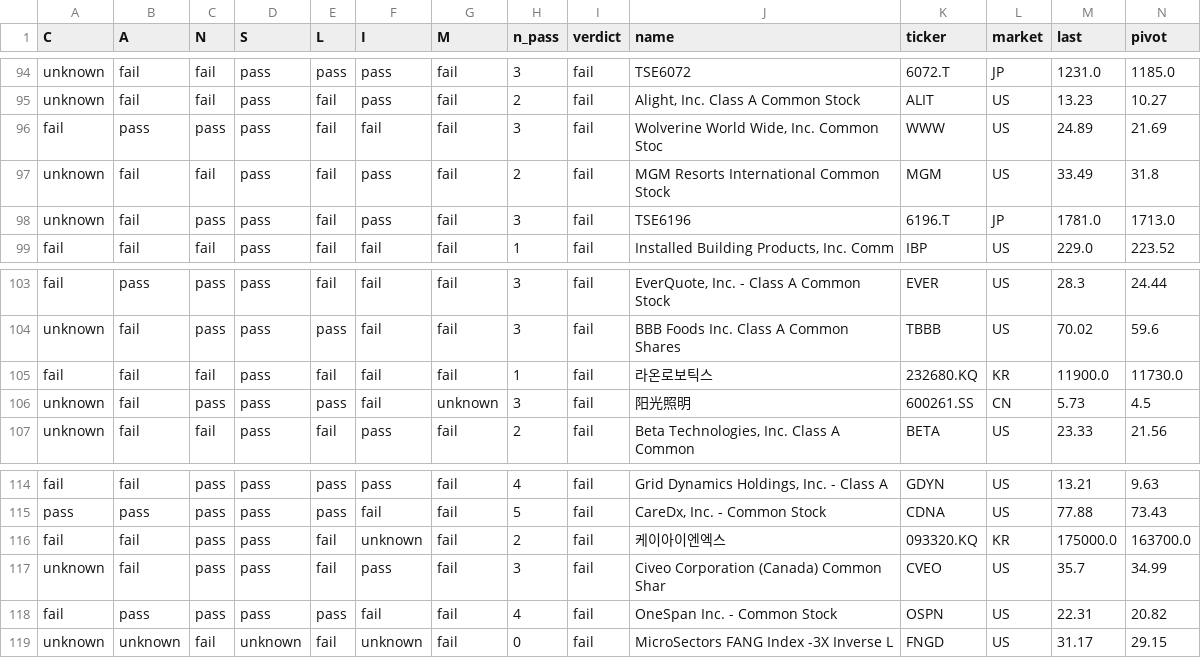
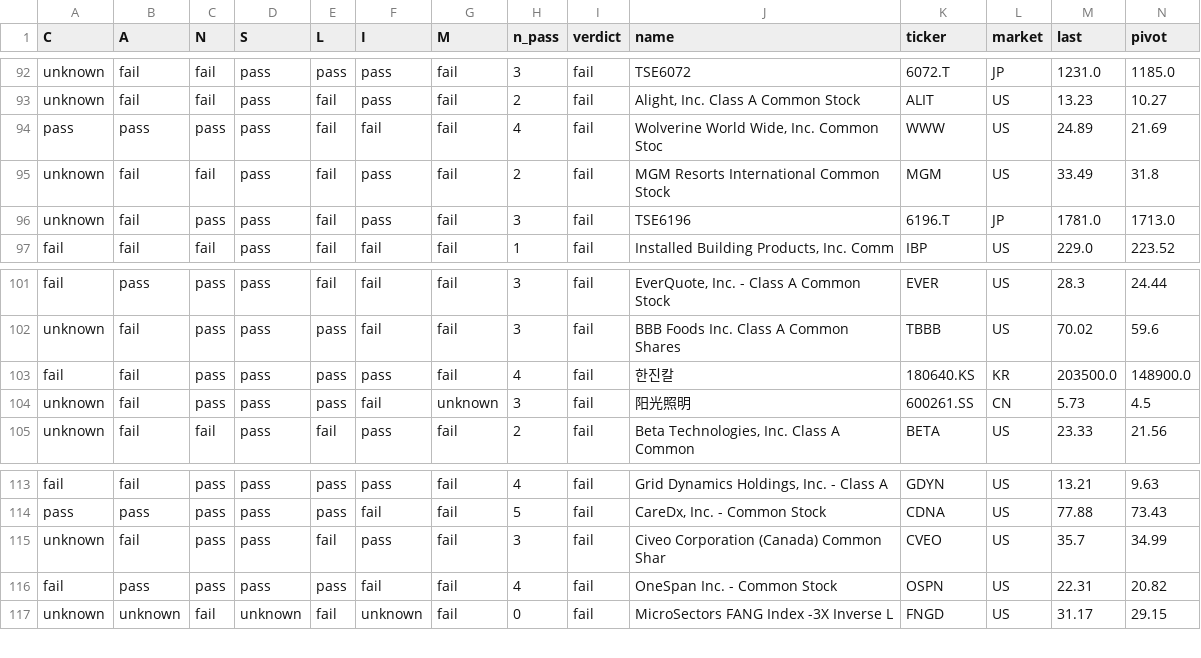
Before and after one commit to chkchp0702-spec/Gap, a CSV file: results/list2_canslim_gap.csv, drawn as a sheet; only a part is shown, gaps mark what is left out; the diff covers the shown part only.

```diff
--- a/results/list2_canslim_gap.csv
+++ b/results/list2_canslim_gap.csv
@@ -95,3 +93,3 @@ unknown,fail,fail,pass,pass,pass,fail,3,fail,TSE6072,6072.T,JP,1231.0,1185.0
 unknown,fail,fail,pass,fail,pass,fail,2,fail,"Alight, Inc. Class A Common Stock",ALIT,US,13.23,10.27
-fail,pass,pass,pass,fail,fail,fail,3,fail,"Wolverine World Wide, Inc. Common Stoc",WWW,US,24.89,21.69
+pass,pass,pass,pass,fail,fail,fail,4,fail,"Wolverine World Wide, Inc. Common Stoc",WWW,US,24.89,21.69
 unknown,fail,fail,pass,fail,pass,fail,2,fail,MGM Resorts International Common Stock,MGM,US,33.49,31.8
@@ -104,3 +102,3 @@ fail,pass,pass,pass,fail,fail,fail,3,fail,"EverQuote, Inc. - Class A Common Stoc
 unknown,fail,pass,pass,pass,fail,fail,3,fail,BBB Foods Inc. Class A Common Shares,TBBB,US,70.02,59.6
-fail,fail,fail,pass,fail,fail,fail,1,fail,라온로보틱스,232680.KQ,KR,11900.0,11730.0
+fail,fail,pass,pass,pass,pass,fail,4,fail,한진칼,180640.KS,KR,203500.0,148900.0
 unknown,fail,pass,pass,pass,fail,unknown,3,fail,阳光照明,600261.SS,CN,5.73,4.5
@@ -115,3 +114,2 @@ fail,fail,pass,pass,pass,pass,fail,4,fail,"Grid Dynamics Holdings, Inc. - Class
 pass,pass,pass,pass,pass,fail,fail,5,fail,"CareDx, Inc. - Common Stock",CDNA,US,77.88,73.43
-fail,fail,pass,pass,fail,unknown,fail,2,fail,케이아이엔엑스,093320.KQ,KR,175000.0,163700.0
 unknown,fail,pass,pass,fail,pass,fail,3,fail,Civeo Corporation (Canada) Common Shar,CVEO,US,35.7,34.99
```
Also changed, not shown: 6 added rows, 6 removed rows and 2 moved rows elsewhere in this file, results/list0_gap_fresh.csv, results/list1_gap.csv, 9 other files.
